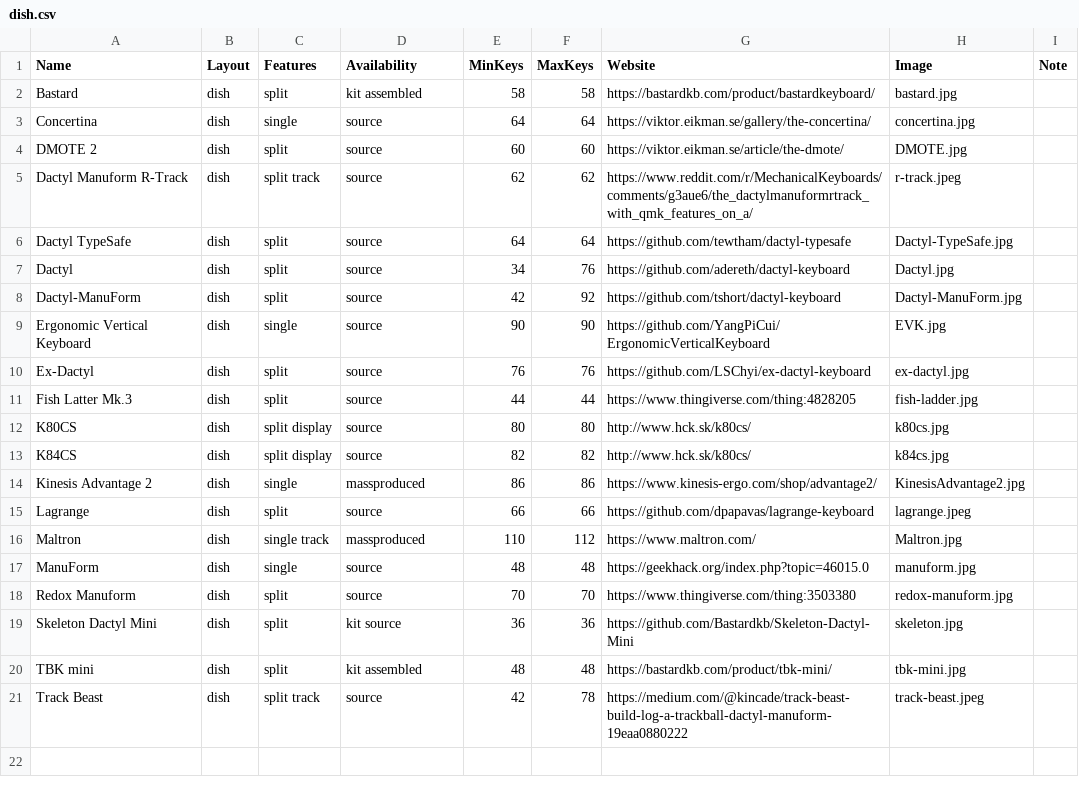
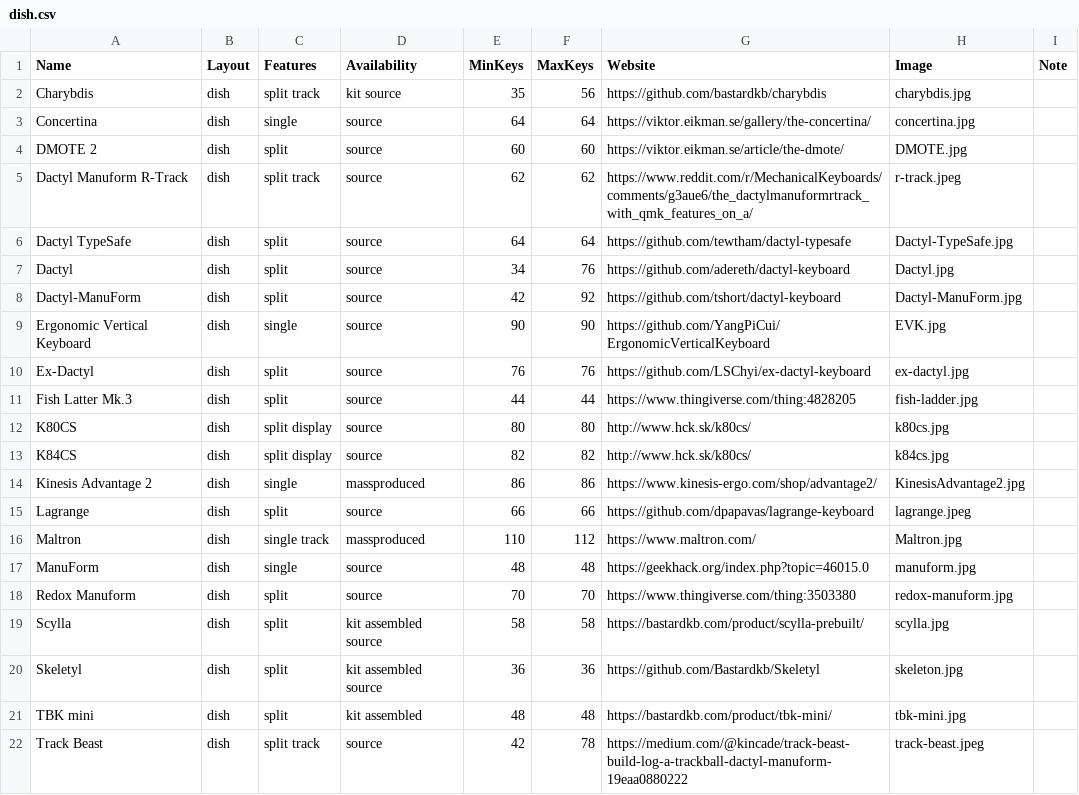
Before and after one commit to Aposymbiont/split-keyboards, a CSV file: dish.csv, drawn as a sheet.

Commit message:
Bastard keyboards.

```diff
--- a/dish.csv
+++ b/dish.csv
@@ -1,3 +1,3 @@
 Name,Layout,Features,Availability,MinKeys,MaxKeys,Website,Image,Note
-Bastard,dish,split,kit assembled,58,58,https://bastardkb.com/product/bastardkeyboard/,bastard.jpg,
+Charybdis,dish,split track,kit source,35,56,https://github.com/bastardkb/charybdis,charybdis.jpg,
 Concertina,dish,single,source,64,64,https://viktor.eikman.se/gallery/the-concertina/,concertina.jpg,
@@ -18,3 +18,4 @@ ManuForm,dish,single,source,48,48,https://geekhack.org/index.php?topic=46015.0,m
 Redox Manuform,dish,split,source,70,70,https://www.thingiverse.com/thing:3503380,redox-manuform.jpg,
-Skeleton Dactyl Mini,dish,split,kit source,36,36,https://github.com/Bastardkb/Skeleton-Dactyl-Mini,skeleton.jpg,
+Scylla,dish,split,kit assembled source,58,58,https://bastardkb.com/product/scylla-prebuilt/,scylla.jpg,
+Skeletyl,dish,split,kit assembled source,36,36,https://github.com/Bastardkb/Skeletyl,skeleton.jpg,
 TBK mini,dish,split,kit assembled,48,48,https://bastardkb.com/product/tbk-mini/,tbk-mini.jpg,
```
Also changed, not shown: 6 other files.
